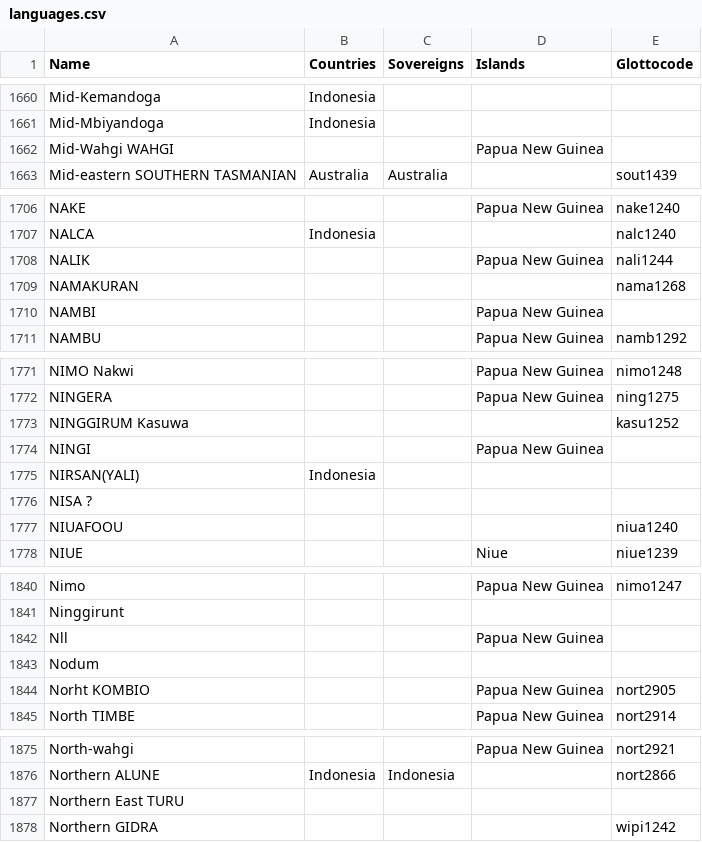
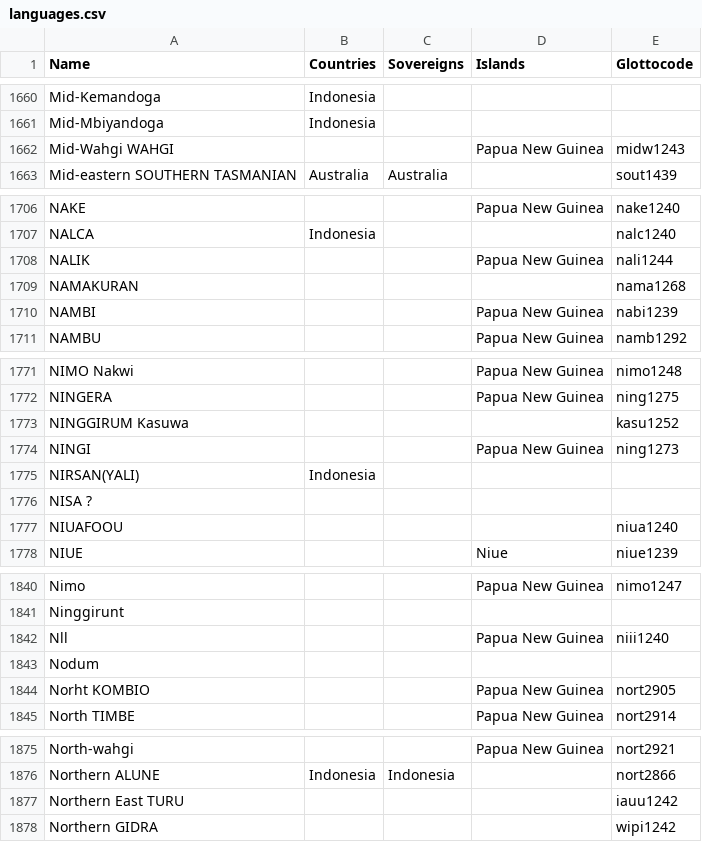
Before and after one commit to cldf-datasets/languageatlasofthepacificarea, a CSV file: etc/languages.csv, drawn as a sheet; only a part is shown, gaps mark what is left out; the diff covers the shown part only.

Commit message:
more glottocodes

```diff
--- a/etc/languages.csv
+++ b/etc/languages.csv
@@ -1661,3 +1661,3 @@ Mid-Kemandoga,Indonesia,,,
 Mid-Mbiyandoga,Indonesia,,,
-Mid-Wahgi WAHGI,,,Papua New Guinea,
+Mid-Wahgi WAHGI,,,Papua New Guinea,midw1243
 Mid-eastern  SOUTHERN TASMANIAN,Australia,Australia,,sout1439
@@ -1709,3 +1709,3 @@ NALIK,,,Papua New Guinea,nali1244
 NAMAKURAN,,,,nama1268
-NAMBI,,,Papua New Guinea,
+NAMBI,,,Papua New Guinea,nabi1239
 NAMBU,,,Papua New Guinea,namb1292
@@ -1773,3 +1773,3 @@ NINGERA,,,Papua New Guinea,ning1275
 NINGGIRUM Kasuwa,,,,kasu1252
-NINGI,,,Papua New Guinea,
+NINGI,,,Papua New Guinea,ning1273
 NIRSAN(YALI),Indonesia,,,
@@ -1841,3 +1841,3 @@ Nimo,,,Papua New Guinea,nimo1247
 Ninggirunt,,,,
-Nll,,,Papua New Guinea,
+Nll,,,Papua New Guinea,niii1240
 Nodum,,,,
@@ -1876,3 +1876,3 @@ North-wahgi,,,Papua New Guinea,nort2921
 Northern ALUNE,Indonesia,Indonesia,,nort2866
-Northern East TURU,,,,
+Northern East TURU,,,,iauu1242
 Northern GIDRA,,,,wipi1242
```
Also changed, not shown: 24 edited cells elsewhere in this file.
